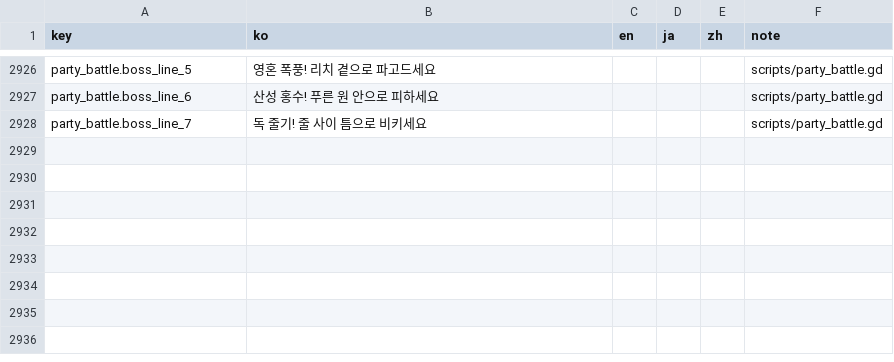
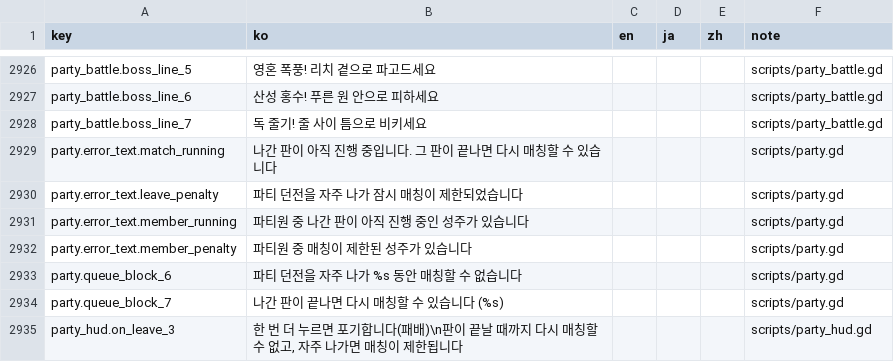
Before and after one commit to ILSEONG/CastleRPG, a CSV file: data/texts.csv, drawn as a sheet; only a part is shown, gaps mark what is left out.

```diff
--- a/data/texts.csv
+++ b/data/texts.csv
@@ -2928 +2928,8 @@ party_battle.boss_line_6,산성 홍수! 푸른 원 안으로 피하세요,,,,scr
 party_battle.boss_line_7,독 줄기! 줄 사이 틈으로 비키세요,,,,scripts/party_battle.gd
+party.error_text.match_running,나간 판이 아직 진행 중입니다. 그 판이 끝나면 다시 매칭할 수 있습니다,,,,scripts/party.gd
+party.error_text.leave_penalty,파티 던전을 자주 나가 잠시 매칭이 제한되었습니다,,,,scripts/party.gd
+party.error_text.member_running,파티원 중 나간 판이 아직 진행 중인 성주가 있습니다,,,,scripts/party.gd
+party.error_text.member_penalty,파티원 중 매칭이 제한된 성주가 있습니다,,,,scripts/party.gd
+party.queue_block_6,파티 던전을 자주 나가 %s 동안 매칭할 수 없습니다,,,,scripts/party.gd
+party.queue_block_7,나간 판이 끝나면 다시 매칭할 수 있습니다 (%s),,,,scripts/party.gd
+party_hud.on_leave_3,"한 번 더 누르면 포기합니다(패배)\n판이 끝날 때까지 다시 매칭할 수 없고, 자주 나가면 매칭이 제한됩니다",,,,scripts/party_hud.gd
```
Also changed, not shown: 8 other files.
